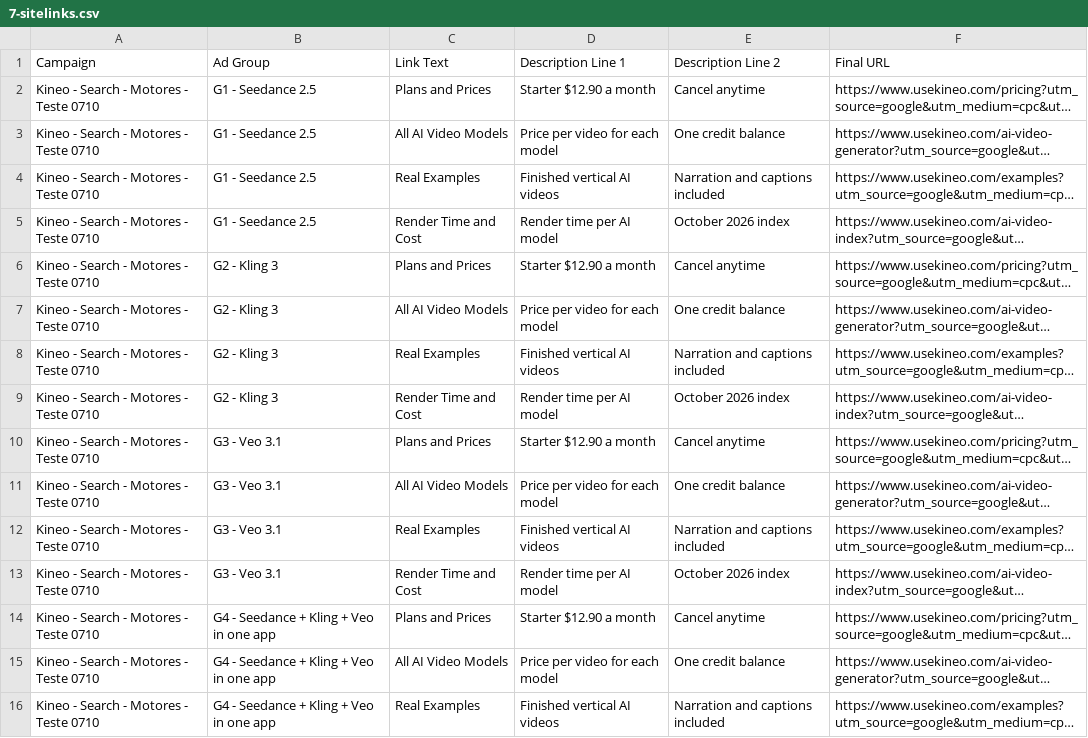
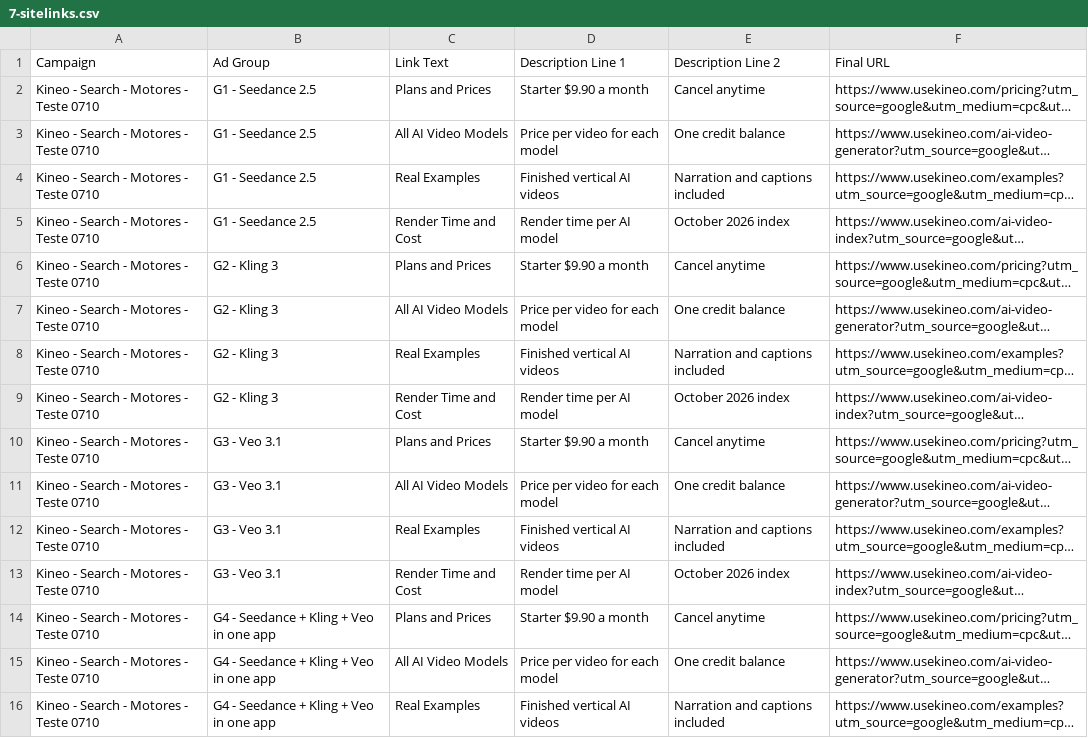
Before and after one commit to josephsskaf-hub/UseKineo, a CSV file: docs/anuncio-google-motores-2026-10-07/7-sitelinks.csv, drawn as a sheet; only a part is shown; long unchanged cells end in …; the diff names each change by its address in the sheet, - before the commit and + after, or states it on an @@ line.

```diff
--- a/docs/anuncio-google-motores-2026-10-07/7-sitelinks.csv
+++ b/docs/anuncio-google-motores-2026-10-07/7-sitelinks.csv
-D2 (Description Line 1): Starter $12.90 a month
+D2 (Description Line 1): Starter $9.90 a month
-D6 (Description Line 1): Starter $12.90 a month
+D6 (Description Line 1): Starter $9.90 a month
-D10 (Description Line 1): Starter $12.90 a month
+D10 (Description Line 1): Starter $9.90 a month
-D14 (Description Line 1): Starter $12.90 a month
+D14 (Description Line 1): Starter $9.90 a month
```
Also changed, not shown: docs/anuncio-google-motores-2026-10-07/6-anuncios.csv, 38 other files.
